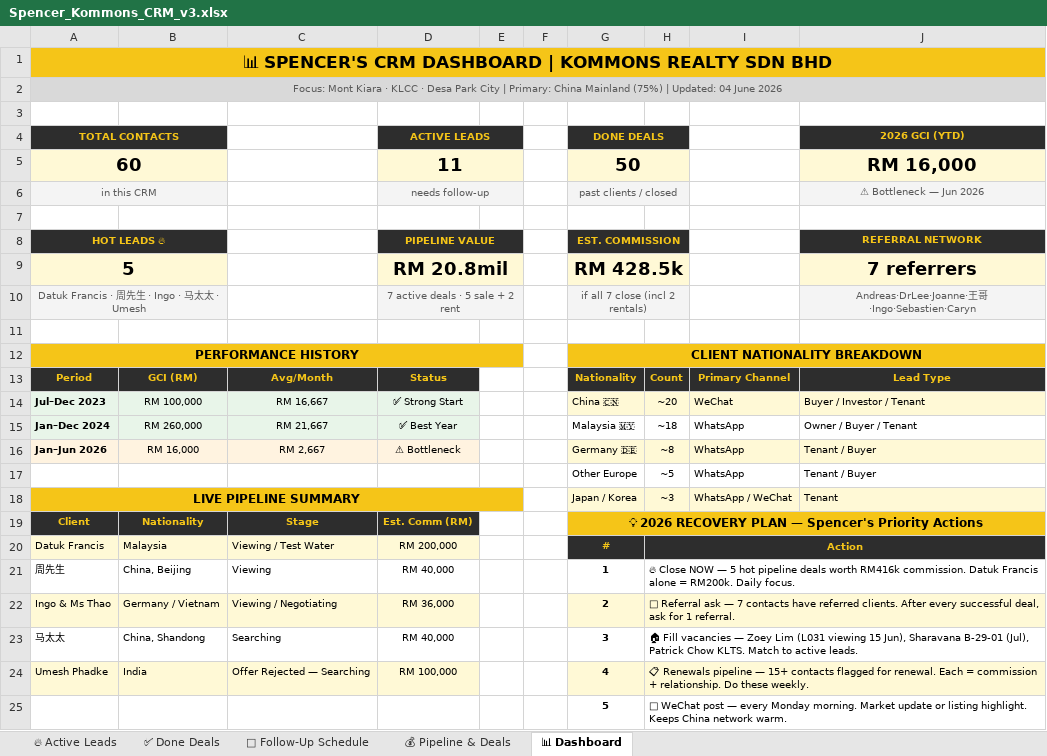
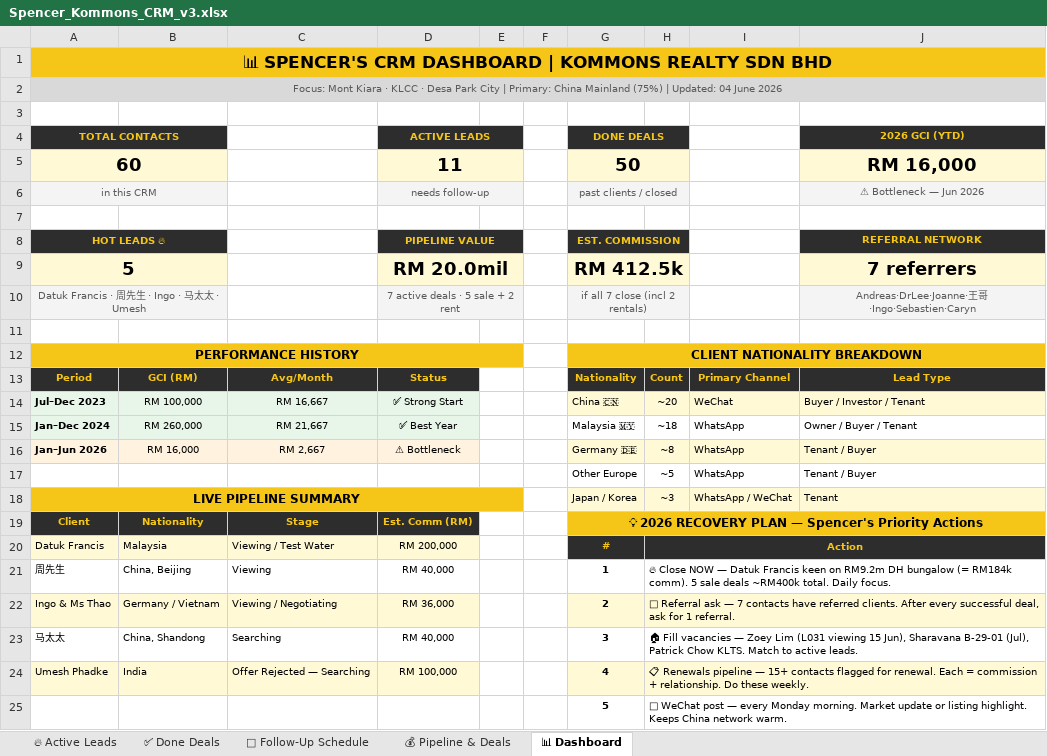
Before and after one commit to Spencerr2626/Spencer, an Excel workbook: references/crm/Spencer_Kommons_CRM_v3.xlsx, sheet 📊 Dashboard, drawn as a sheet; values as stored, in another font and other column widths than the file's, no borders; charts and pictures not drawn; the diff names each change by its address in the sheet, - before the commit and + after, or states it on an @@ line.

```diff
--- a/references/crm/Spencer_Kommons_CRM_v3.xlsx (sheet 📊 Dashboard)
+++ b/references/crm/Spencer_Kommons_CRM_v3.xlsx (sheet 📊 Dashboard)
-D9 (ACTIVE LEADS): RM 20.8mil
+D9 (ACTIVE LEADS): RM 20.0mil
-G9 (DONE DEALS): RM 428.5k
+G9 (DONE DEALS): RM 412.5k
-H21: …NOW — 5 hot pipeline deals worth RM416k commission. Datuk Francis alone = RM200k. Daily focus.
+H21: …NOW — Datuk Francis keen on RM9.2m DH bungalow (= RM184k comm). 5 sale deals ~RM400k total. Daily focus.
```
Also changed, not shown: sheet 💰 Pipeline & Deals, sheet 📅 Follow-Up Schedule, sheet 🔥 Active Leads.
